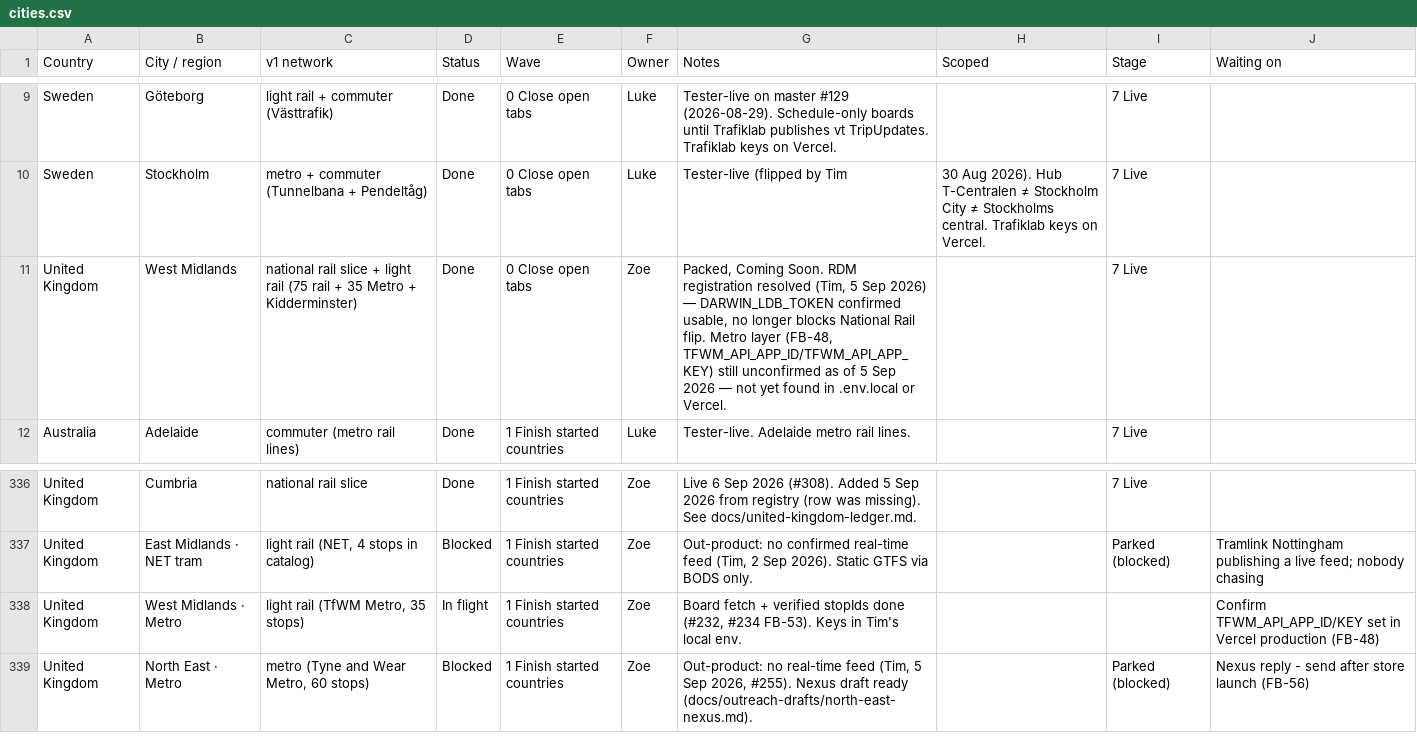
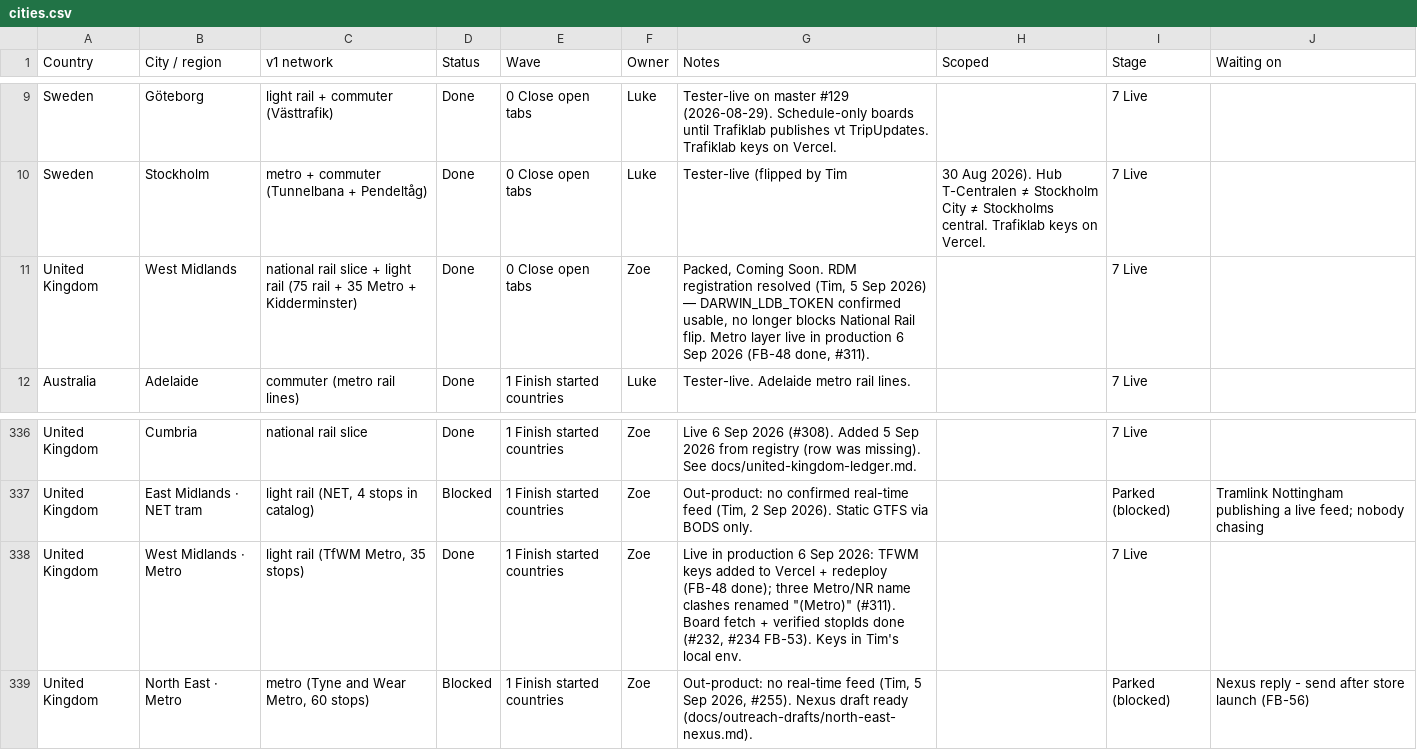
Before and after one commit to tdrevans-aus/next-train-app, a CSV file: docs/expansion-tracker/cities.csv, drawn as a sheet; only a part is shown, gaps mark what is left out.

```diff
--- a/docs/expansion-tracker/cities.csv
+++ b/docs/expansion-tracker/cities.csv
@@ -10,3 +10,3 @@ Sweden,Göteborg,light rail + commuter (Västtrafik),Done,0 Close open tabs,Luke
 Sweden,Stockholm,metro + commuter (Tunnelbana + Pendeltåg),Done,0 Close open tabs,Luke,Tester-live (flipped by Tim, 30 Aug 2026). Hub T-Centralen ≠ Stockholm City ≠ Stockholms central. Trafiklab keys on Vercel.,7 Live,,
-United Kingdom,West Midlands,national rail slice + light rail (75 rail + 35 Metro + Kidderminster),Done,0 Close open tabs,Zoe,"Packed, Coming Soon. RDM registration resolved (Tim, 5 Sep 2026) — DARWIN_LDB_TOKEN confirmed usable, no longer blocks National Rail flip. Metro layer (FB-48, TFWM_API_APP_ID/TFWM_API_APP_KEY) still unconfirmed as of 5 Sep 2026 — not yet found in .env.local or Vercel.",,7 Live,
+United Kingdom,West Midlands,national rail slice + light rail (75 rail + 35 Metro + Kidderminster),Done,0 Close open tabs,Zoe,"Packed, Coming Soon. RDM registration resolved (Tim, 5 Sep 2026) — DARWIN_LDB_TOKEN confirmed usable, no longer blocks National Rail flip. Metro layer live in production 6 Sep 2026 (FB-48 done, #311).",,7 Live,
 Australia,Adelaide,commuter (metro rail lines),Done,1 Finish started countries,Luke,Tester-live. Adelaide metro rail lines.,,7 Live,
@@ -337,3 +337,3 @@ United Kingdom,Cumbria,national rail slice,Done,1 Finish started countries,Zoe,L
 United Kingdom,East Midlands · NET tram,"light rail (NET, 4 stops in catalog)",Blocked,1 Finish started countries,Zoe,"Out-product: no confirmed real-time feed (Tim, 2 Sep 2026). Static GTFS via BODS only.",,Parked (blocked),Tramlink Nottingham publishing a live feed; nobody chasing
-United Kingdom,West Midlands · Metro,"light rail (TfWM Metro, 35 stops)",In flight,1 Finish started countries,Zoe,"Board fetch + verified stopIds done (#232, #234 FB-53). Keys in Tim's local env.",,,Confirm TFWM_API_APP_ID/KEY set in Vercel production (FB-48)
+United Kingdom,West Midlands · Metro,"light rail (TfWM Metro, 35 stops)",Done,1 Finish started countries,Zoe,"Live in production 6 Sep 2026: TFWM keys added to Vercel + redeploy (FB-48 done); three Metro/NR name clashes renamed ""(Metro)"" (#311). Board fetch + verified stopIds done (#232, #234 FB-53). Keys in Tim's local env.",,7 Live,
 United Kingdom,North East · Metro,"metro (Tyne and Wear Metro, 60 stops)",Blocked,1 Finish started countries,Zoe,"Out-product: no real-time feed (Tim, 5 Sep 2026, #255). Nexus draft ready (docs/outreach-drafts/north-east-nexus.md).",,Parked (blocked),Nexus reply - send after store launch (FB-56)
```
Also changed, not shown: 1 other file.
